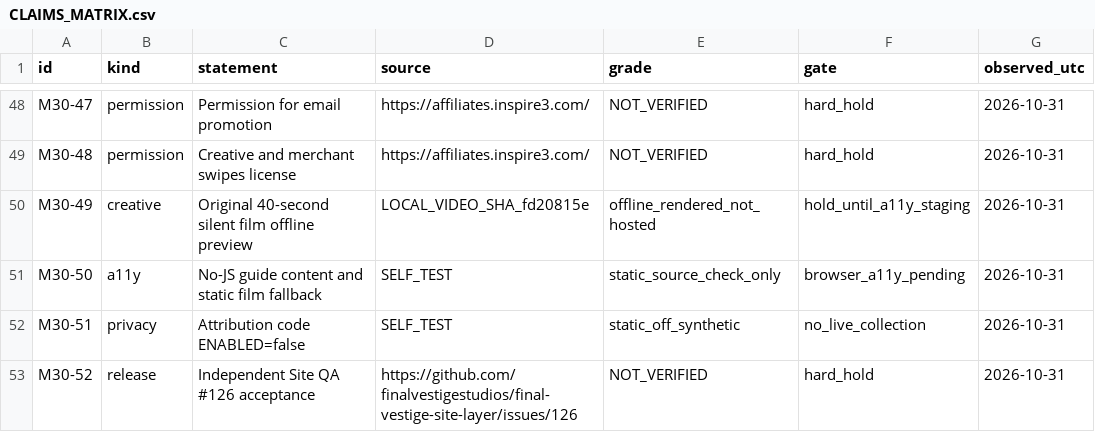
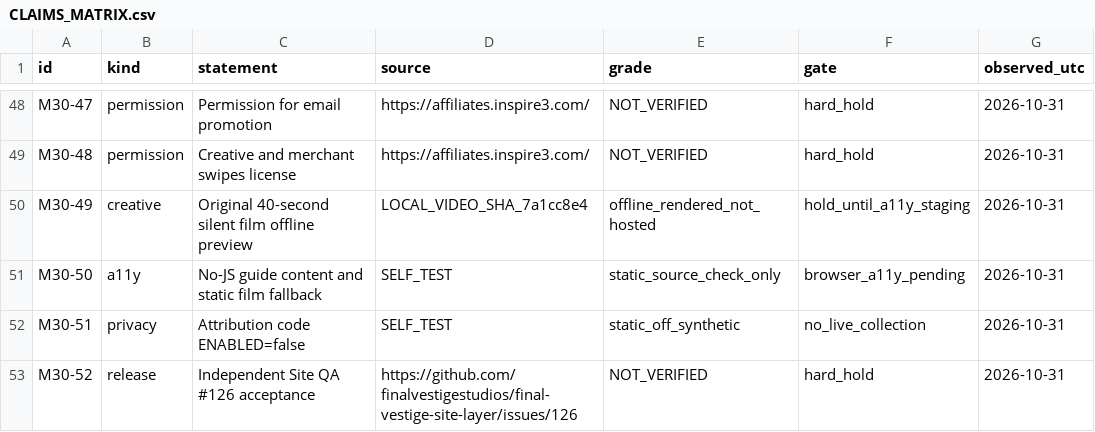
Before and after one commit to finalvestigestudios/final-vestige-site-layer, a CSV file: mind/chronostasis-zen12-r30/CLAIMS_MATRIX.csv, drawn as a sheet; only a part is shown, gaps mark what is left out.

Commit message:
Mind R30: synchronize revised clipped-safe film and proof hash

```diff
--- a/mind/chronostasis-zen12-r30/CLAIMS_MATRIX.csv
+++ b/mind/chronostasis-zen12-r30/CLAIMS_MATRIX.csv
@@ -49,3 +49,3 @@ id,kind,statement,source,grade,gate,observed_utc
 "M30-48","permission","Creative and merchant swipes license","https://affiliates.inspire3.com/","NOT_VERIFIED","hard_hold","2026-10-31"
-"M30-49","creative","Original 40-second silent film offline preview","LOCAL_VIDEO_SHA_fd20815e","offline_rendered_not_hosted","hold_until_a11y_staging","2026-10-31"
+"M30-49","creative","Original 40-second silent film offline preview","LOCAL_VIDEO_SHA_7a1cc8e4","offline_rendered_not_hosted","hold_until_a11y_staging","2026-10-31"
 "M30-50","a11y","No-JS guide content and static film fallback","SELF_TEST","static_source_check_only","browser_a11y_pending","2026-10-31"
```
